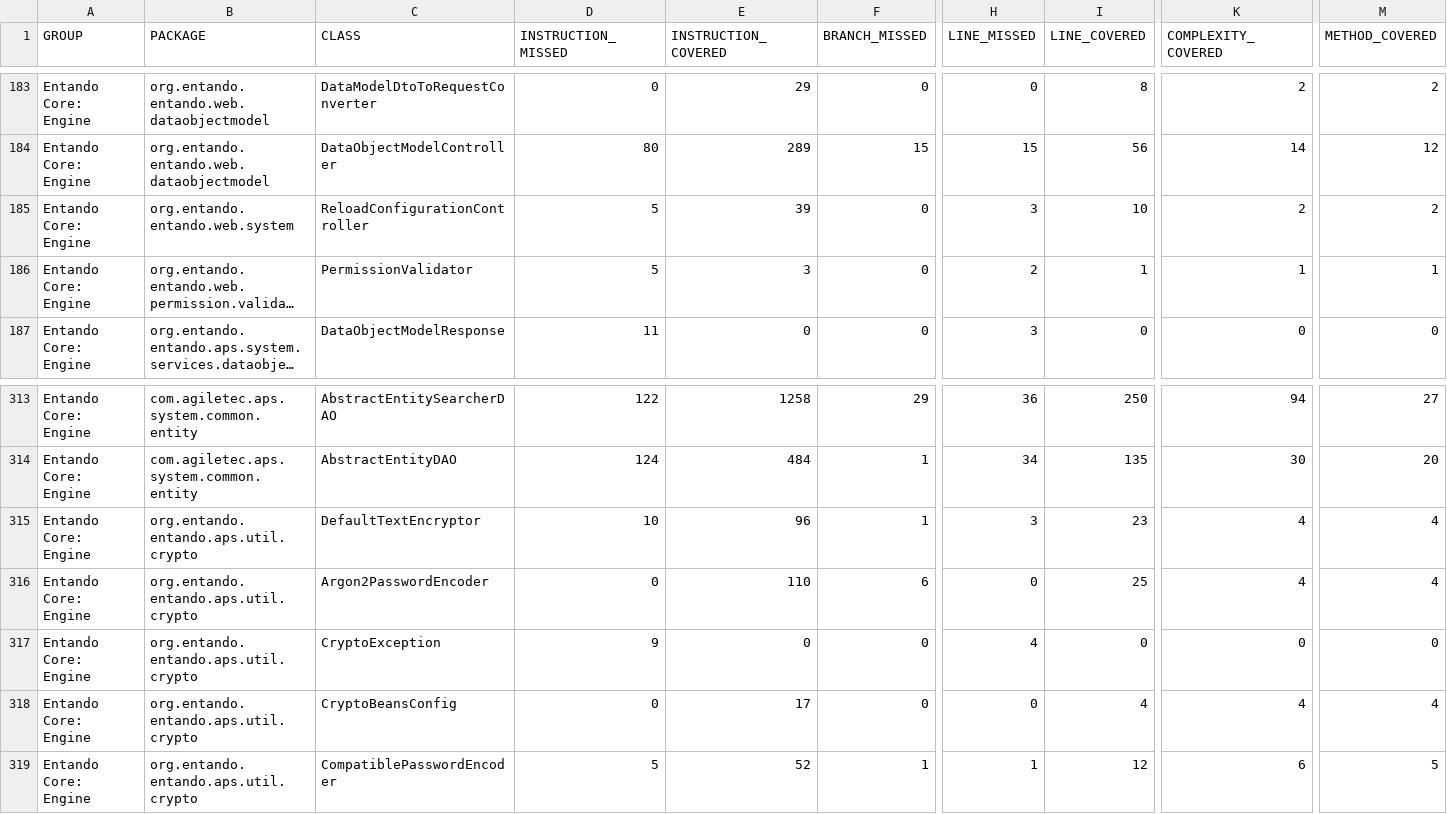
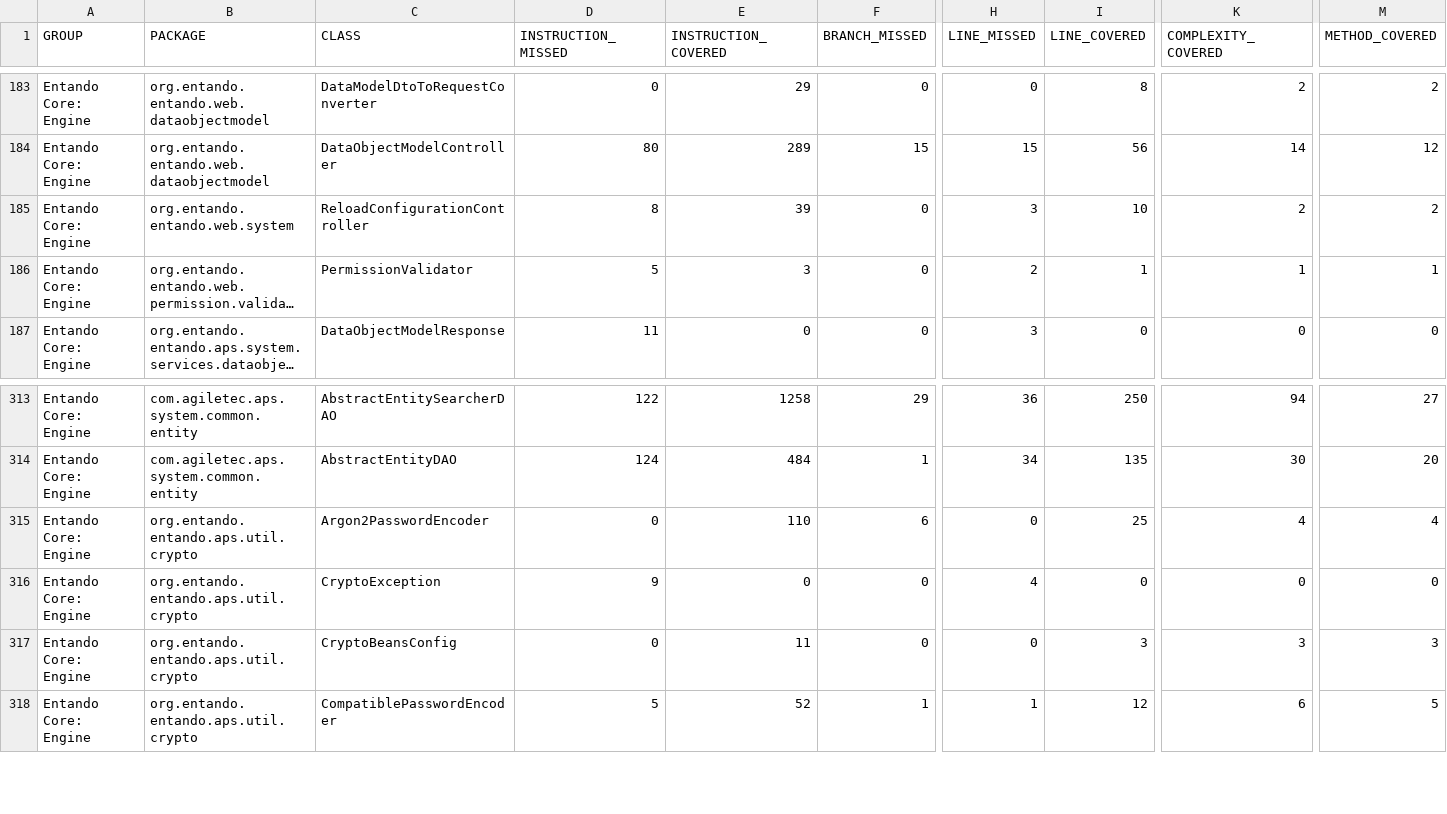
Before and after one commit to entando-k8s/devops-results-06-07-2021, a CSV file: entando-engine/master/jacoco/jacoco.csv, drawn as a sheet; only a part is shown, gaps mark what is left out; long unchanged cells end in …; removed rows and columns are numbered as before the commit, all else as after; rows hold the shown columns only; the diff names each change by its address in the sheet, - before the commit and + after, or states it on an @@ line.

Commit message:
Publishing files for path entando-engine/master

```diff
--- a/entando-engine/master/jacoco/jacoco.csv
+++ b/entando-engine/master/jacoco/jacoco.csv
-D185 (INSTRUCTION_MISSED): 5
+D185 (INSTRUCTION_MISSED): 8
-row 315: Entando Core: Engine | org.entando.entando.aps.util.crypto | DefaultTextEncryptor | 10 | 96 | 1 | 3 | 23 | 4 | 4
-E317 (INSTRUCTION_COVERED): 17
+E317 (INSTRUCTION_COVERED): 11
-I317 (LINE_COVERED): 4
+I317 (LINE_COVERED): 3
-K317 (COMPLEXITY_COVERED): 4
+K317 (COMPLEXITY_COVERED): 3
-M317 (METHOD_COVERED): 4
+M317 (METHOD_COVERED): 3
```
Also changed, not shown: 25 other files.
